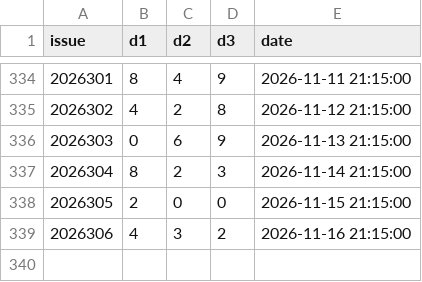
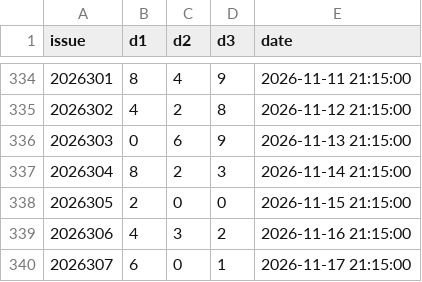
Before and after one commit to suwei8/oci-keepalive-tunnel, a CSV file: data/fc3d_history.csv, drawn as a sheet; only a part is shown, gaps mark what is left out.

```diff
--- a/data/fc3d_history.csv
+++ b/data/fc3d_history.csv
@@ -339 +339,2 @@ issue,d1,d2,d3,date
 2026306,4,3,2,2026-11-16 21:15:00
+2026307,6,0,1,2026-11-17 21:15:00
```
